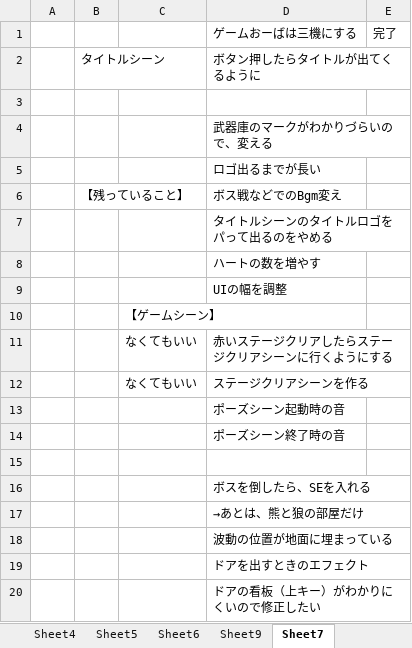
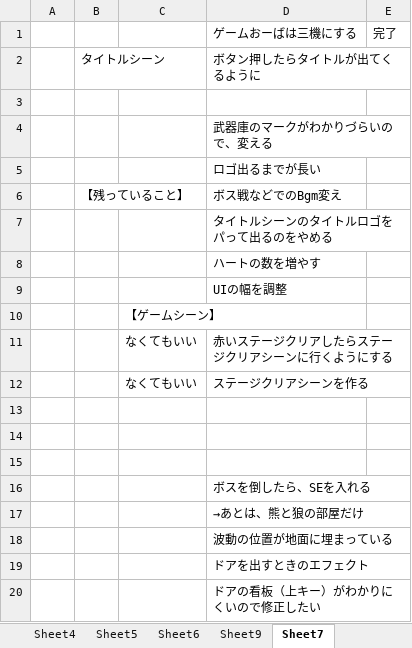
Before and after one commit to hir4rin/2025_winter, an Excel workbook: 冬休みコスト表.xlsx, sheet Sheet7, drawn as a sheet; values as stored, in another font and other column widths than the file's, no borders; the diff names each change by its address in the sheet, - before the commit and + after, or states it on an @@ line.

```diff
--- a/冬休みコスト表.xlsx (sheet Sheet7)
+++ b/冬休みコスト表.xlsx (sheet Sheet7)
-D13: ポーズシーン起動時の音
+D13: (empty)
-D14: ポーズシーン終了時の音
+D14: (empty)
```
Also changed, not shown: 26 other files.
